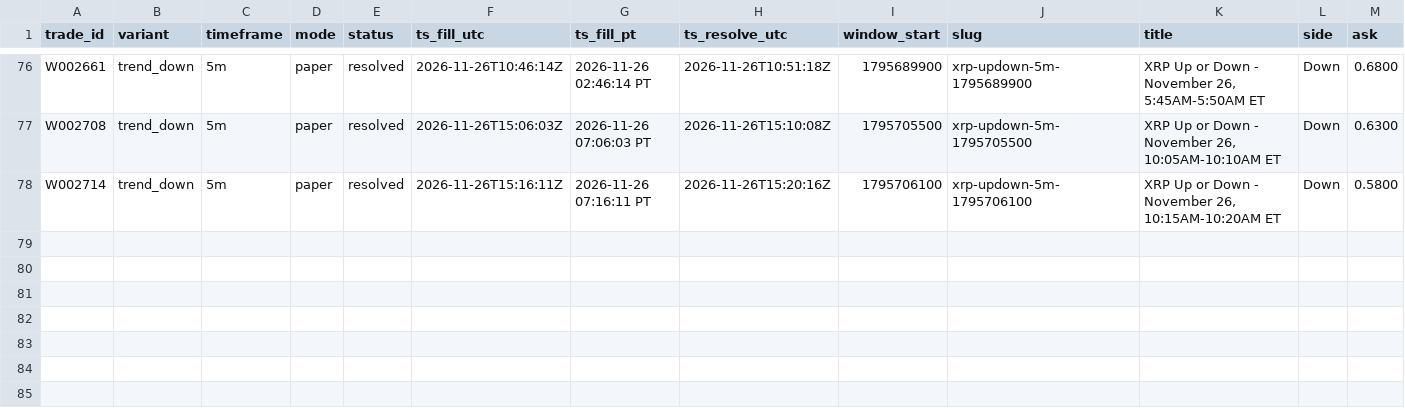
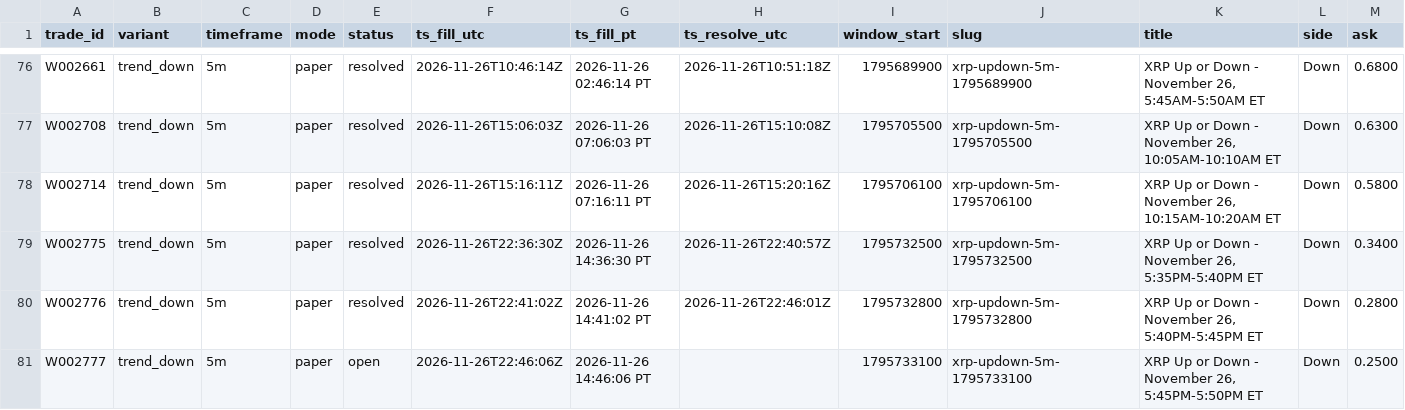
Before and after one commit to michaeldeuchar-dotcom/xrp-paper-bot, a CSV file: data/week2/trades_trend_down.csv, drawn as a sheet; only a part is shown, gaps mark what is left out; rows hold the shown columns only; the diff names each change by its address in the sheet, - before the commit and + after, or states it on an @@ line.

```diff
--- a/data/week2/trades_trend_down.csv
+++ b/data/week2/trades_trend_down.csv
+row 79: W002775 | trend_down | 5m | paper | resolved | 2026-11-26T22:36:30Z | 2026-11-26 14:36:30 PT | 2026-11-26T22:40:57Z | 1795732500 | xrp-updown-5m-1795732500 | XRP Up or Down - November 26, 5:35PM-5:40PM ET | Down | 0.3400
+row 80: W002776 | trend_down | 5m | paper | resolved | 2026-11-26T22:41:02Z | 2026-11-26 14:41:02 PT | 2026-11-26T22:46:01Z | 1795732800 | xrp-updown-5m-1795732800 | XRP Up or Down - November 26, 5:40PM-5:45PM ET | Down | 0.2800
+row 81: W002777 | trend_down | 5m | paper | open | 2026-11-26T22:46:06Z | 2026-11-26 14:46:06 PT |  | 1795733100 | xrp-updown-5m-1795733100 | XRP Up or Down - November 26, 5:45PM-5:50PM ET | Down | 0.2500
```
Also changed, not shown: data/week2/decisions_tail.csv, data/week2/trades_price_lag_15m.csv, 6 other files.
